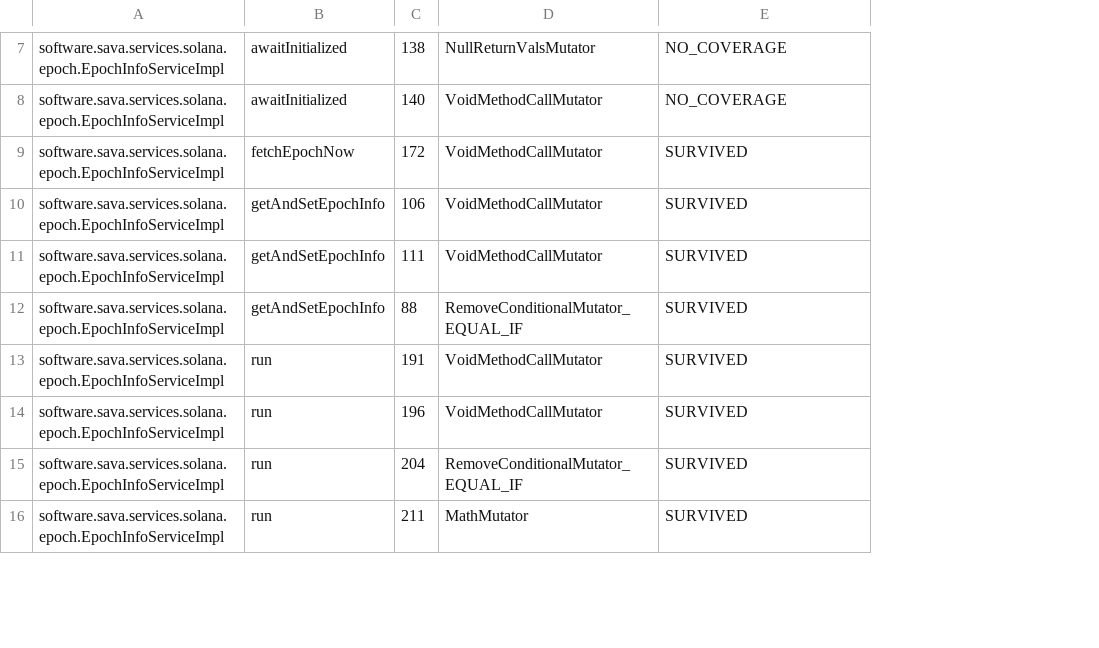
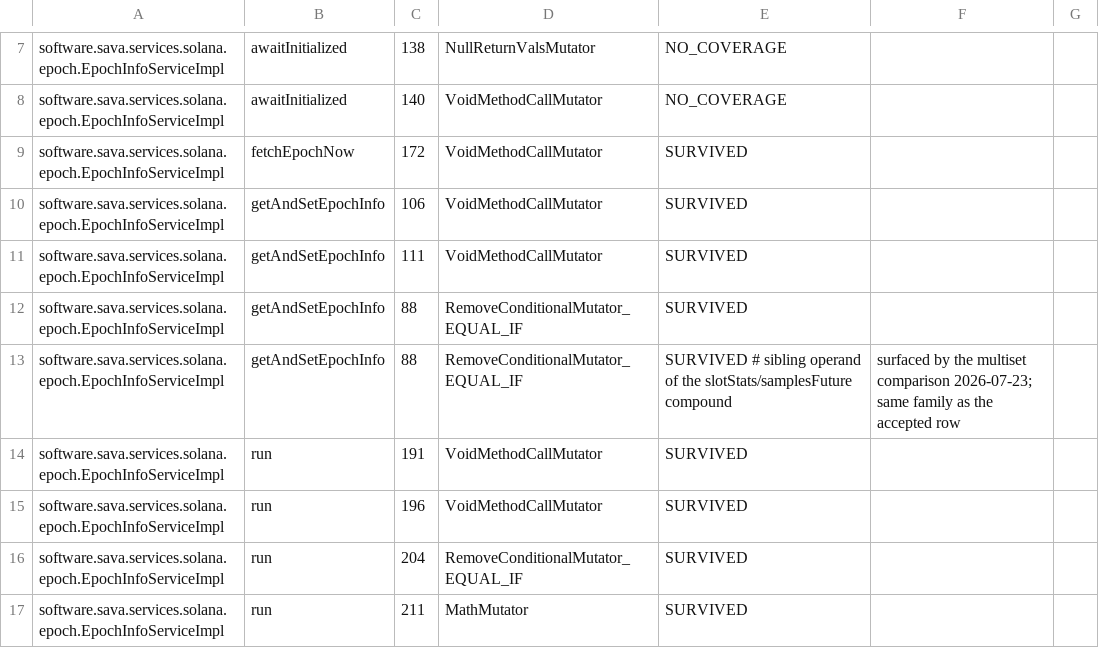
Before and after one commit to sava-software/ravina, a CSV file: ravina-solana/config/pitest/epochService-accepted.csv, drawn as a sheet; only a part is shown, gaps mark what is left out; the diff covers the shown part only; the diff names each change by its address in the sheet, - before the commit and + after, or states it on an @@ line.

Commit message:
chore: sync hardening tooling and strengthen tests
No API or behavior change for library consumers. Bumps sava-build to
21.5.10 and the Solana BOM to 25.28.2, syncs the mutation/fuzz hardening
docs, and adds tests covering the Epoch wall-clock delegates and the
transaction block-hash fallback.

```diff
--- a/ravina-solana/config/pitest/epochService-accepted.csv
+++ b/ravina-solana/config/pitest/epochService-accepted.csv
+column F, empty
+column G, empty
+row 13: software.sava.services.solana.epoch.EpochInfoServiceImpl | getAndSetEpochInfo | 88 | RemoveConditionalMutator_EQUAL_IF | SURVIVED # sibling operand of the slotStats/samplesFuture compound | surfaced by the multiset comparison 2026-07-23; same family as the accepted row
```
Also changed, not shown: 5 added rows elsewhere in this file, ravina-core/config/pitest/backoff-accepted.csv, ravina-kms/core/config/pitest/signing-accepted.csv, 13 other files.
